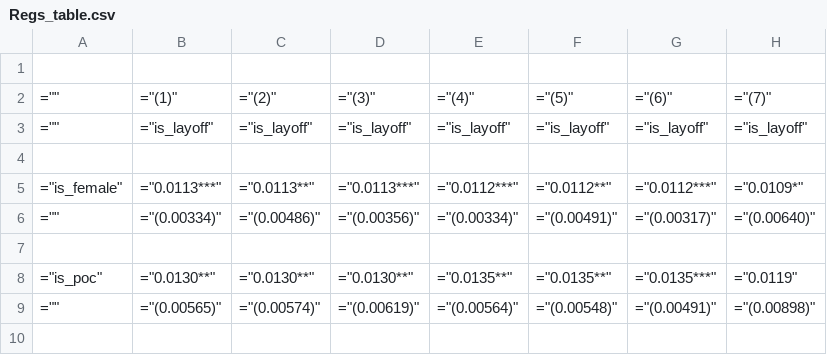
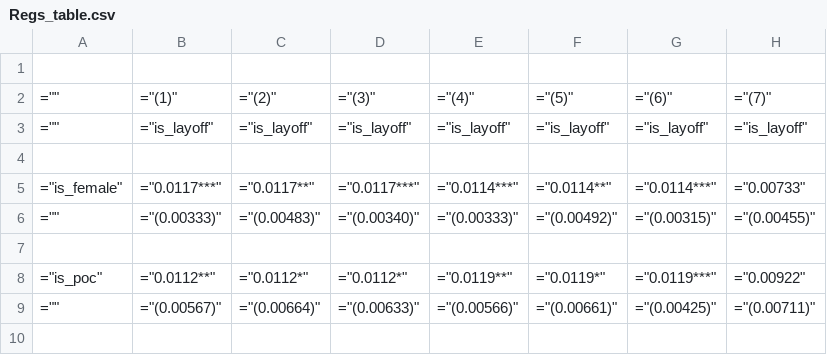
Before and after one commit to lukasgrahl/econometrics22, a CSV file: tables/Regs_table.csv, drawn as a sheet; only a part is shown; the diff covers the shown part only.

```diff
--- a/tables/Regs_table.csv
+++ b/tables/Regs_table.csv
@@ -4,7 +4,7 @@
 
-="is_female",="0.0113***",="0.0113**",="0.0113***",="0.0112***",="0.0112**",="0.0112***",="0.0109*"
-="",="(0.00334)",="(0.00486)",="(0.00356)",="(0.00334)",="(0.00491)",="(0.00317)",="(0.00640)"
+="is_female",="0.0117***",="0.0117**",="0.0117***",="0.0114***",="0.0114**",="0.0114***",="0.00733"
+="",="(0.00333)",="(0.00483)",="(0.00340)",="(0.00333)",="(0.00492)",="(0.00315)",="(0.00455)"
 
-="is_poc",="0.0130**",="0.0130**",="0.0130**",="0.0135**",="0.0135**",="0.0135***",="0.0119"
-="",="(0.00565)",="(0.00574)",="(0.00619)",="(0.00564)",="(0.00548)",="(0.00491)",="(0.00898)"
+="is_poc",="0.0112**",="0.0112*",="0.0112*",="0.0119**",="0.0119*",="0.0119***",="0.00922"
+="",="(0.00567)",="(0.00664)",="(0.00633)",="(0.00566)",="(0.00661)",="(0.00425)",="(0.00711)"
 
```
Also changed, not shown: 83 edited cells elsewhere in this file, tables/State_table1.csv, tables/State_table2.csv, 8 other files.
